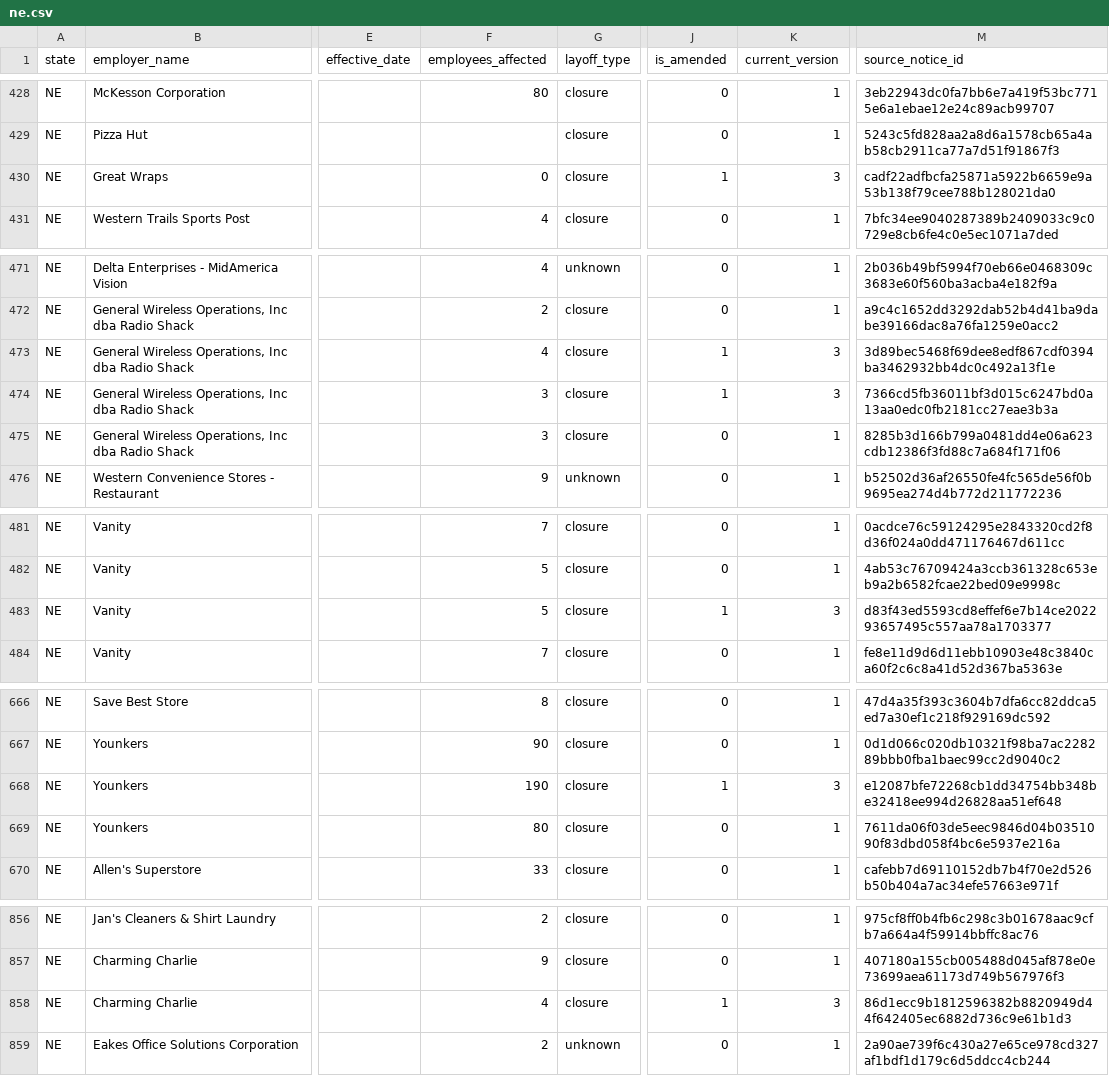
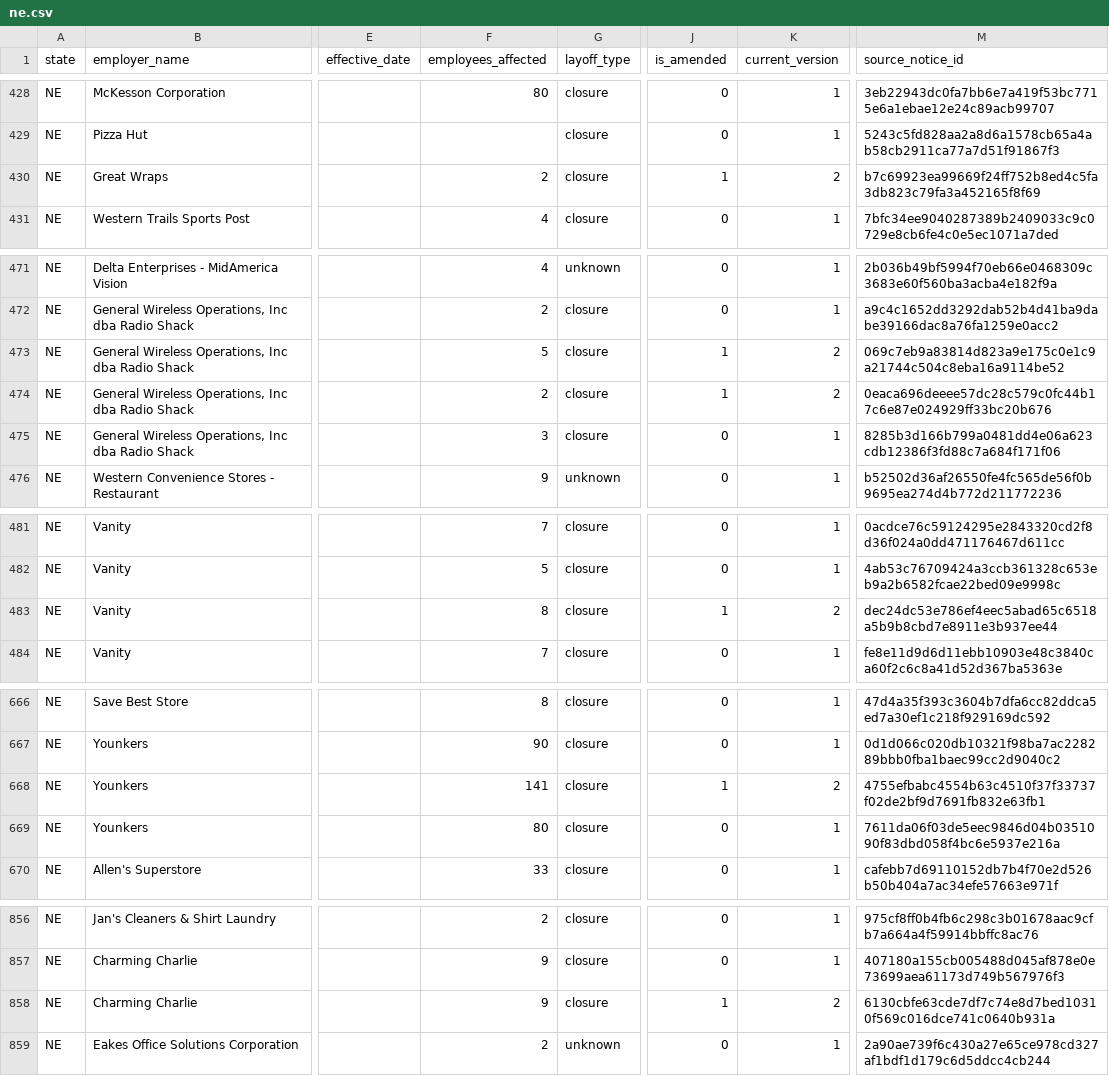
Before and after one commit to bchaps1999/warn-notice-register, a CSV file: data/exports/states/ne.csv, drawn as a sheet; only a part is shown, gaps mark what is left out; the diff names each change by its address in the sheet, - before the commit and + after, or states it on an @@ line.

```diff
--- a/data/exports/states/ne.csv
+++ b/data/exports/states/ne.csv
-F430 (employees_affected): 0
+F430 (employees_affected): 2
-K430 (current_version): 3
+K430 (current_version): 2
-M430 (source_notice_id): cadf22adfbcfa25871a5922b6659e9a53b138f79cee788b128021da0
+M430 (source_notice_id): b7c69923ea99669f24ff752b8ed4c5fa3db823c79fa3a452165f8f69
-F473 (employees_affected): 4
+F473 (employees_affected): 5
-K473:K474 (current_version): 3
+K473:K474 (current_version): 2
-M473 (source_notice_id): 3d89bec5468f69dee8edf867cdf0394ba3462932bb4dc0c492a13f1e
+M473 (source_notice_id): 069c7eb9a83814d823a9e175c0e1c9a21744c504c8eba16a9114be52
-F474 (employees_affected): 3
+F474 (employees_affected): 2
-M474 (source_notice_id): 7366cd5fb36011bf3d015c6247bd0a13aa0edc0fb2181cc27eae3b3a
+M474 (source_notice_id): 0eaca696deeee57dc28c579c0fc44b17c6e87e024929ff33bc20b676
-F483 (employees_affected): 5
+F483 (employees_affected): 8
-K483 (current_version): 3
+K483 (current_version): 2
-M483 (source_notice_id): d83f43ed5593cd8effef6e7b14ce202293657495c557aa78a1703377
+M483 (source_notice_id): dec24dc53e786ef4eec5abad65c6518a5b9b8cbd7e8911e3b937ee44
-F668 (employees_affected): 190
+F668 (employees_affected): 141
-K668 (current_version): 3
+K668 (current_version): 2
-M668 (source_notice_id): e12087bfe72268cb1dd34754bb348be32418ee994d26828aa51ef648
+M668 (source_notice_id): 4755efbabc4554b63c4510f37f33737f02de2bf9d7691fb832e63fb1
-F858 (employees_affected): 4
+F858 (employees_affected): 9
-K858 (current_version): 3
+K858 (current_version): 2
-M858 (source_notice_id): 86d1ecc9b1812596382b8820949d44f642405ec6882d736c9e61b1d3
+M858 (source_notice_id): 6130cbfe63cde7df7c74e8d7bed10310f569c016dce741c0640b931a
```
Also changed, not shown: data/exports/states/de.csv, data/exports/states/me.csv, 10 other files.
